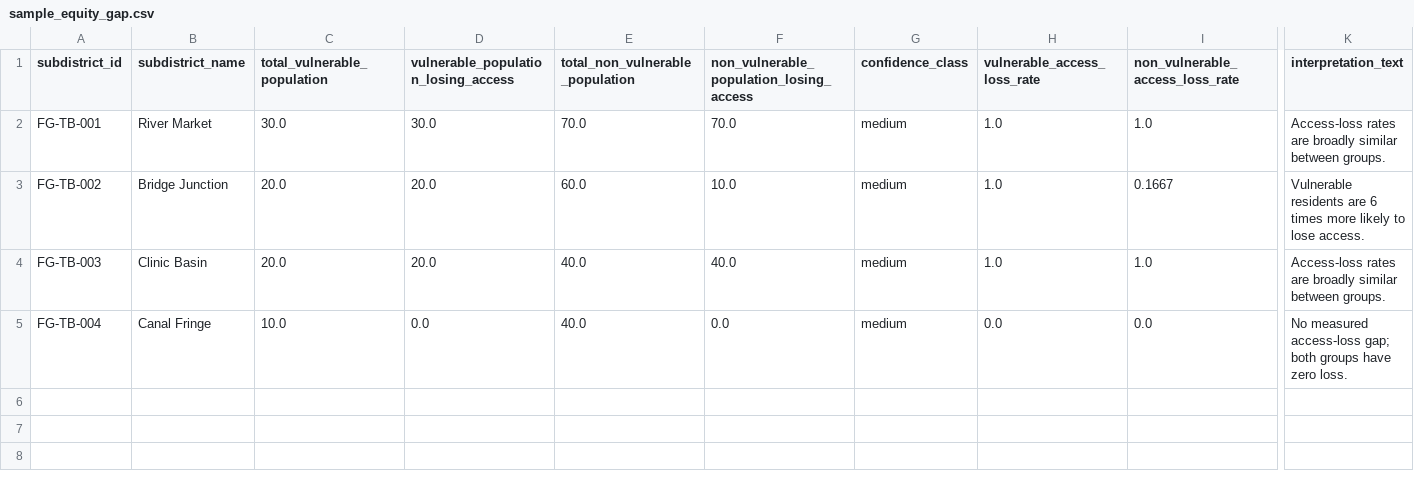
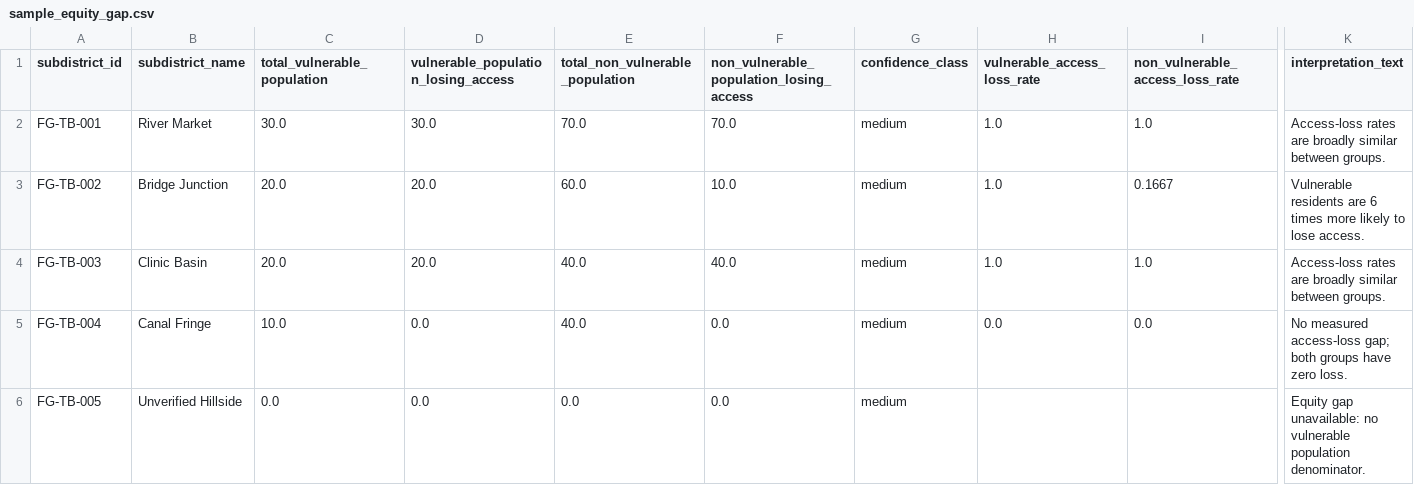
Before and after one commit to TUPRAM/flood-guard, a CSV file: outputs/sample_equity_gap.csv, drawn as a sheet; only a part is shown, gaps mark what is left out; rows hold the shown columns only; the diff names each change by its address in the sheet, - before the commit and + after, or states it on an @@ line.

```diff
--- a/outputs/sample_equity_gap.csv
+++ b/outputs/sample_equity_gap.csv
+row 6: FG-TB-005 | Unverified Hillside | 0.0 | 0.0 | 0.0 | 0.0 | medium |  |  | Equity gap unavailable: no vulnerable population denominator.
```
Also changed, not shown: outputs/sample_access_loss.csv, outputs/sample_scenario_add_temporary_shelter_access_loss.csv, 24 other files.
